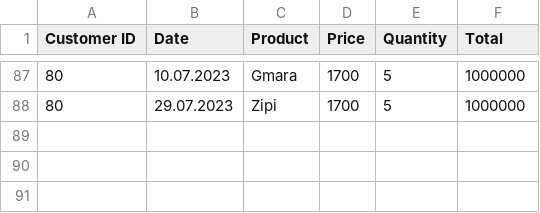
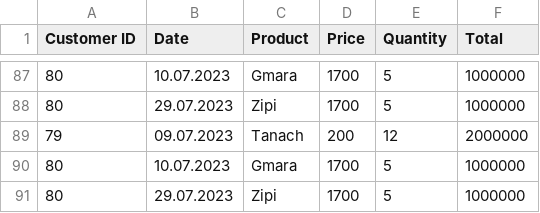
Before and after one commit to ZipiLindenfeld/python, a CSV file: Files/YafeNof.csv (was YafeNof.csv), drawn as a sheet; only a part is shown, gaps mark what is left out.

```diff
--- a/YafeNof.csv
+++ b/Files/YafeNof.csv
@@ -88 +88,4 @@ Customer ID,Date,Product,Price,Quantity,Total
 80,29.07.2023,Zipi,1700,5,1000000
+79,09.07.2023,Tanach,200,12,2000000
+80,10.07.2023,Gmara,1700,5,1000000
+80,29.07.2023,Zipi,1700,5,1000000
```
Also changed, not shown: 17 other files.
